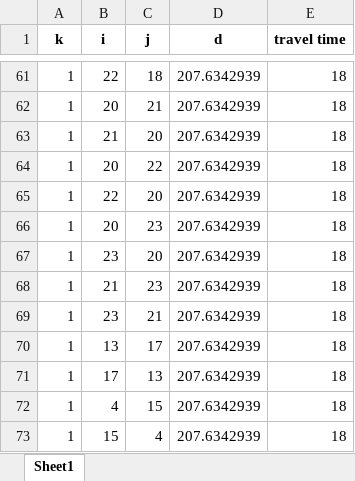
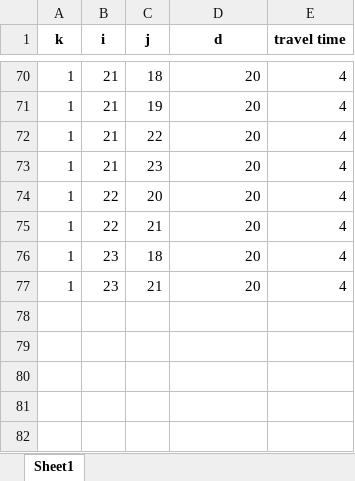
Before and after one commit to pinanlee/FirefighterProblemSimulation, an Excel workbook: network/case1/case1_firefighter_route.xlsx, sheet Sheet1, drawn as a sheet; only a part is shown, gaps mark what is left out; values as stored, in another font and other column widths than the file's, no borders; removed rows and columns are numbered as before the commit, all else as after; the diff covers the shown part only; the diff names each change by its address in the sheet, - before the commit and + after, or states it on an @@ line.

```diff
--- a/network/case1/case1_firefighter_route.xlsx (sheet Sheet1)
+++ b/network/case1/case1_firefighter_route.xlsx (sheet Sheet1)
-B70 (i): 22
+B70 (i): 21
-D70 (d): 207.6342939
+D70 (d): 20
-E70 (travel time): 18
+E70 (travel time): 4
-row 62: 1 | 20 | 21 | 207.6342939 | 18
-C71 (j): 20
+C71 (j): 19
-D71:D72 (d): 207.6342939
+D71:D72 (d): 20
-E71:E72 (travel time): 18
+E71:E72 (travel time): 4
-B72 (i): 20
+B72 (i): 21
+row 73: 1 | 21 | 23 | 20 | 4
-D74 (d): 207.6342939
+D74 (d): 20
-E74 (travel time): 18
+E74 (travel time): 4
-row 66: 1 | 20 | 23 | 207.6342939 | 18
+row 75: 1 | 22 | 21 | 20 | 4
-C76 (j): 20
+C76 (j): 18
-D76 (d): 207.6342939
+D76 (d): 20
-E76 (travel time): 18
+E76 (travel time): 4
-row 68: 1 | 21 | 23 | 207.6342939 | 18
-D77 (d): 207.6342939
+D77 (d): 20
-E77 (travel time): 18
+E77 (travel time): 4
-row 70: 1 | 13 | 17 | 207.6342939 | 18
-row 71: 1 | 17 | 13 | 207.6342939 | 18
-row 72: 1 | 4 | 15 | 207.6342939 | 18
-row 73: 1 | 15 | 4 | 207.6342939 | 18
```
Also changed, not shown: 33 added rows, 24 removed rows and 87 edited cells elsewhere in this sheet, network/case1/case1_fire_route.xlsx, network/case1/case1_nodeInformation.xlsx, 53 other files.
